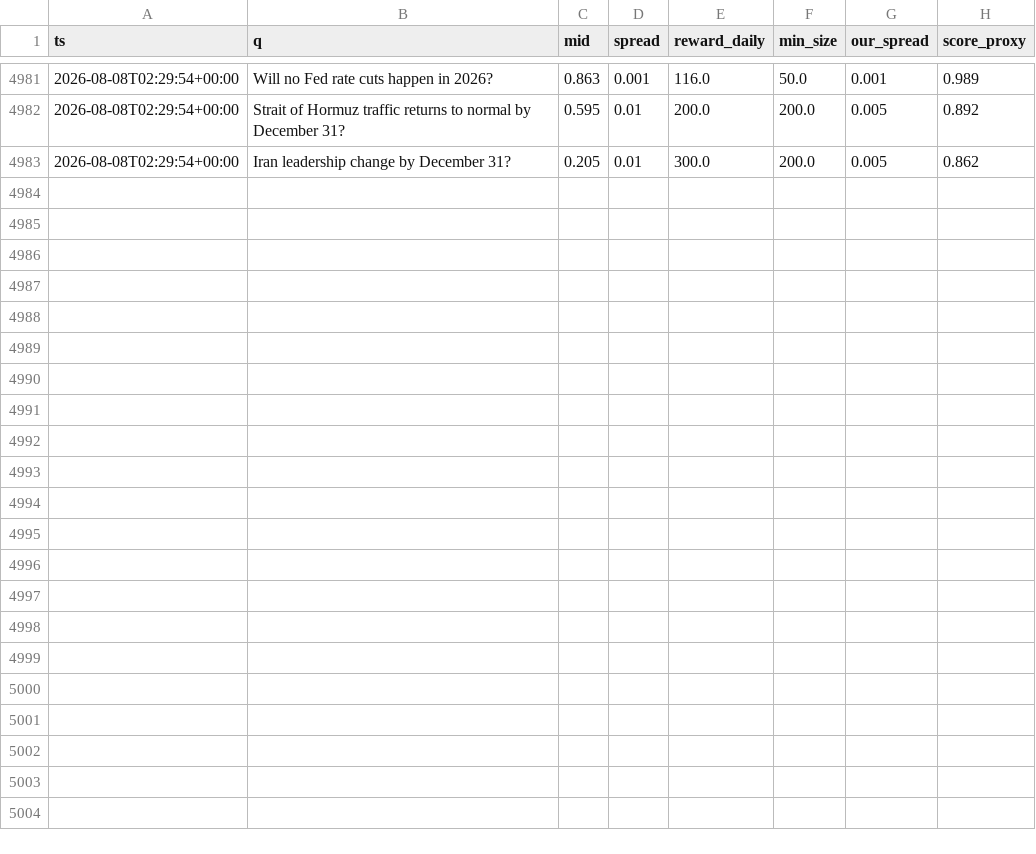
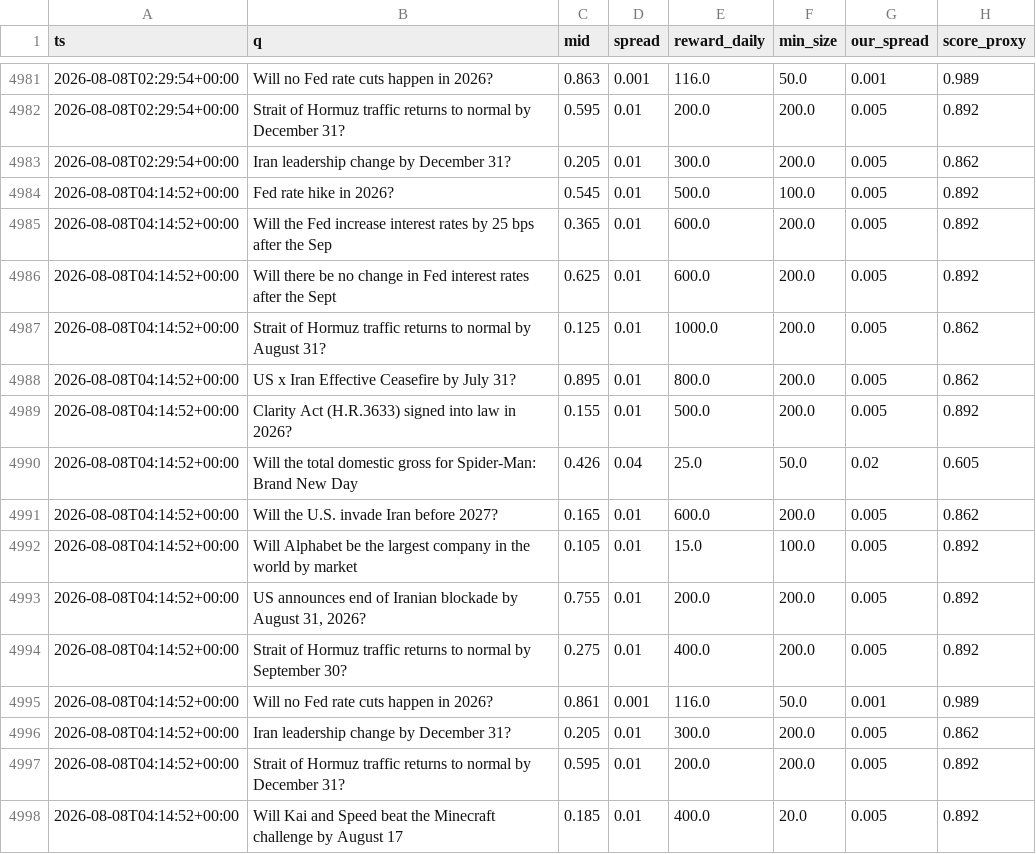
Before and after one commit to Savi-Swar/desk, a CSV file: collected/maker_book.csv, drawn as a sheet; only a part is shown, gaps mark what is left out; the diff names each change by its address in the sheet, - before the commit and + after, or states it on an @@ line.

```diff
--- a/collected/maker_book.csv
+++ b/collected/maker_book.csv
+row 4984: 2026-08-08T04:14:52+00:00 | Fed rate hike in 2026? | 0.545 | 0.01 | 500.0 | 100.0 | 0.005 | 0.892
+row 4985: 2026-08-08T04:14:52+00:00 | Will the Fed increase interest rates by 25 bps after the Sep | 0.365 | 0.01 | 600.0 | 200.0 | 0.005 | 0.892
+row 4986: 2026-08-08T04:14:52+00:00 | Will there be no change in Fed interest rates after the Sept | 0.625 | 0.01 | 600.0 | 200.0 | 0.005 | 0.892
+row 4987: 2026-08-08T04:14:52+00:00 | Strait of Hormuz traffic returns to normal by August 31? | 0.125 | 0.01 | 1000.0 | 200.0 | 0.005 | 0.862
+row 4988: 2026-08-08T04:14:52+00:00 | US x Iran Effective Ceasefire by July 31? | 0.895 | 0.01 | 800.0 | 200.0 | 0.005 | 0.862
+row 4989: 2026-08-08T04:14:52+00:00 | Clarity Act (H.R.3633) signed into law in 2026? | 0.155 | 0.01 | 500.0 | 200.0 | 0.005 | 0.892
+row 4990: 2026-08-08T04:14:52+00:00 | Will the total domestic gross for Spider-Man: Brand New Day | 0.426 | 0.04 | 25.0 | 50.0 | 0.02 | 0.605
+row 4991: 2026-08-08T04:14:52+00:00 | Will the U.S. invade Iran before 2027? | 0.165 | 0.01 | 600.0 | 200.0 | 0.005 | 0.862
+row 4992: 2026-08-08T04:14:52+00:00 | Will Alphabet be the largest company in the world by market | 0.105 | 0.01 | 15.0 | 100.0 | 0.005 | 0.892
+row 4993: 2026-08-08T04:14:52+00:00 | US announces end of Iranian blockade by August 31, 2026? | 0.755 | 0.01 | 200.0 | 200.0 | 0.005 | 0.892
+row 4994: 2026-08-08T04:14:52+00:00 | Strait of Hormuz traffic returns to normal by September 30? | 0.275 | 0.01 | 400.0 | 200.0 | 0.005 | 0.892
+row 4995: 2026-08-08T04:14:52+00:00 | Will no Fed rate cuts happen in 2026? | 0.861 | 0.001 | 116.0 | 50.0 | 0.001 | 0.989
+row 4996: 2026-08-08T04:14:52+00:00 | Iran leadership change by December 31? | 0.205 | 0.01 | 300.0 | 200.0 | 0.005 | 0.862
+row 4997: 2026-08-08T04:14:52+00:00 | Strait of Hormuz traffic returns to normal by December 31? | 0.595 | 0.01 | 200.0 | 200.0 | 0.005 | 0.892
+row 4998: 2026-08-08T04:14:52+00:00 | Will Kai and Speed beat the Minecraft challenge by August 17 | 0.185 | 0.01 | 400.0 | 20.0 | 0.005 | 0.892
```
Also changed, not shown: collected/maker_net.csv, collected/maker_net3.csv, 1 other file.
